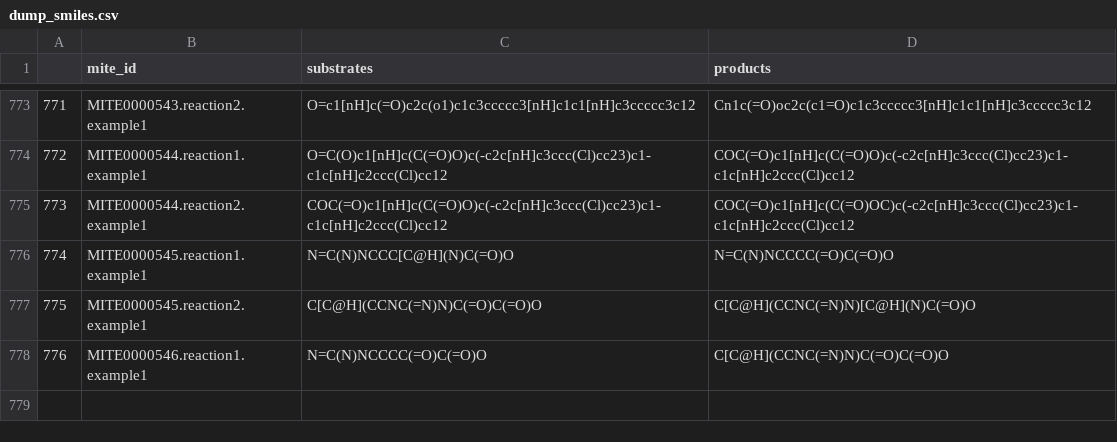
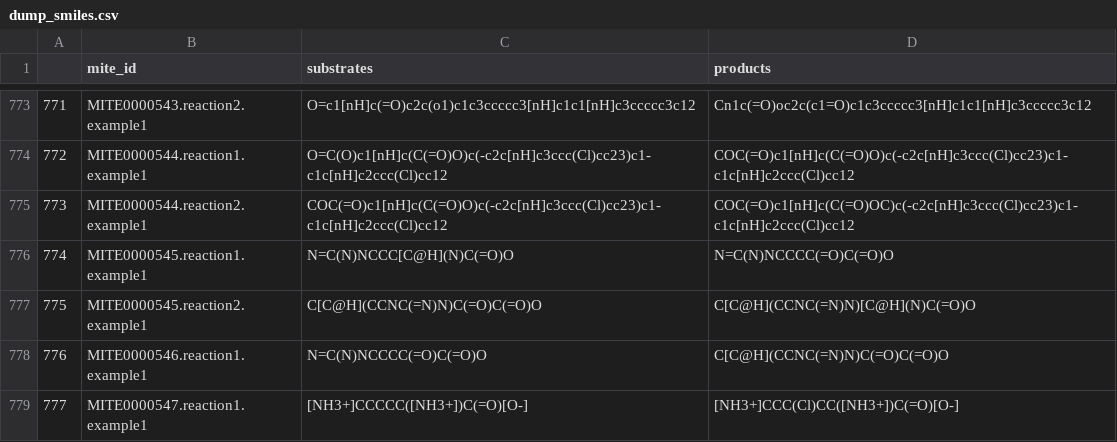
Before and after one commit to mite-standard/mite_data, a CSV file: mite_data/metadata/dump_smiles.csv, drawn as a sheet; only a part is shown, gaps mark what is left out.

```diff
--- a/mite_data/metadata/dump_smiles.csv
+++ b/mite_data/metadata/dump_smiles.csv
@@ -778 +778,2 @@
 776,MITE0000546.reaction1.example1,N=C(N)NCCCC(=O)C(=O)O,C[C@H](CCNC(=N)N)C(=O)C(=O)O
+777,MITE0000547.reaction1.example1,[NH3+]CCCCC([NH3+])C(=O)[O-],[NH3+]CCC(Cl)CC([NH3+])C(=O)[O-]
```
Also changed, not shown: mite_data/metadata/dump_smarts.csv, mite_data/metadata/mite_prot_accessions.csv, 4 other files.
